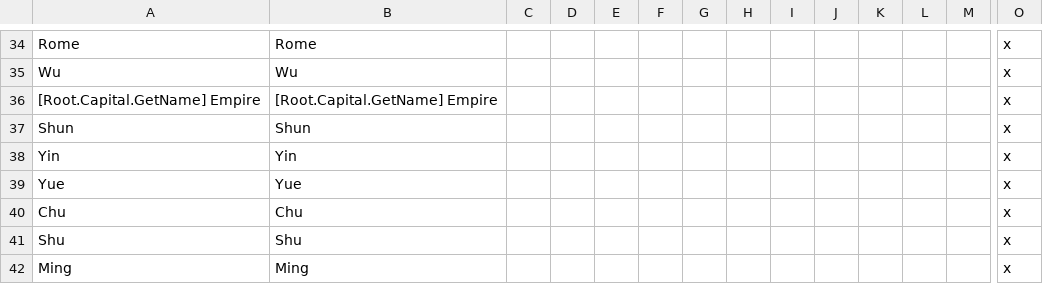
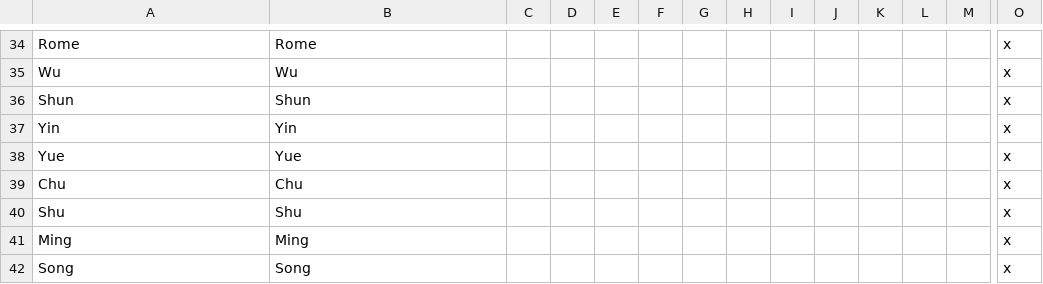
Before and after one commit to escalonn/sed2, a CSV file: build/SED2/localisation/A_SED.csv, drawn as a sheet; only a part is shown, gaps mark what is left out; the shorter side is filled out with more unchanged rows; rows hold the shown columns only; the diff names each change by its address in the sheet, - before the commit and + after, or states it on an @@ line.

```diff
--- a/build/SED2/localisation/A_SED.csv
+++ b/build/SED2/localisation/A_SED.csv
-row 36: [Root.Capital.GetName] Empire | [Root.Capital.GetName] Empire |  |  |  |  |  |  |  |  |  |  |  | x
```
Also changed, not shown: build/SED2+EMF/localisation/0_SED+EMF.csv, templates/SED2+EMF/localisation/0_SED+EMF.csv, 3 other files.
